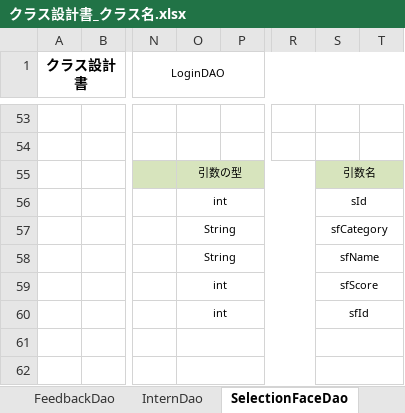
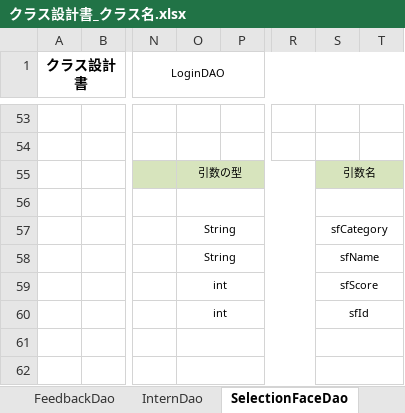
Before and after one commit to DOJO-2021/YSL7, an Excel workbook: クラス設計書_クラス名.xlsx, sheet SelectionFaceDao, drawn as a sheet; only a part is shown, gaps mark what is left out; values as stored, in another font and other column widths than the file's, no borders; the diff names each change by its address in the sheet, - before the commit and + after, or states it on an @@ line.

```diff
--- a/クラス設計書_クラス名.xlsx (sheet SelectionFaceDao)
+++ b/クラス設計書_クラス名.xlsx (sheet SelectionFaceDao)
-O56: int
+O56: (empty)
-S56: sId
+S56: (empty)
```
Also changed, not shown: sheet EventDao, sheet SelectionTextDao, sheet InternDao.
